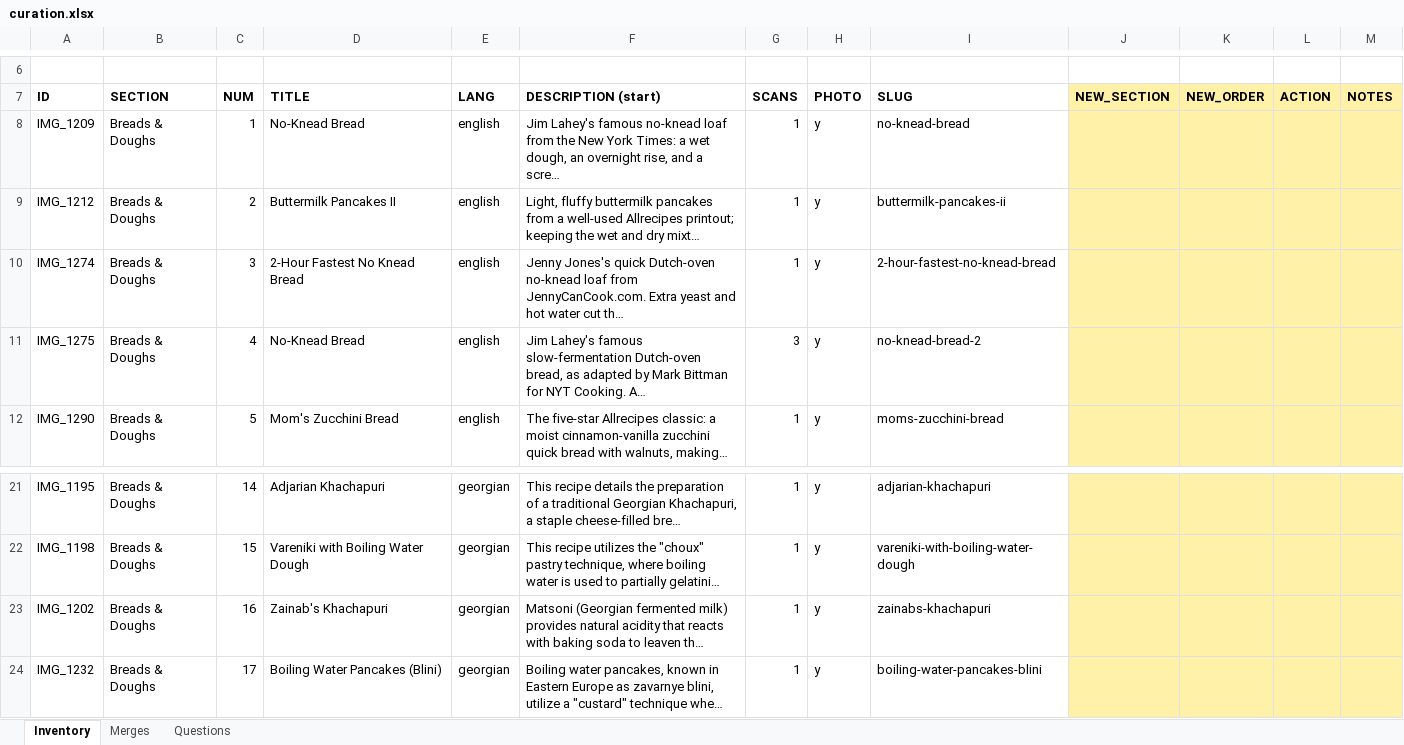
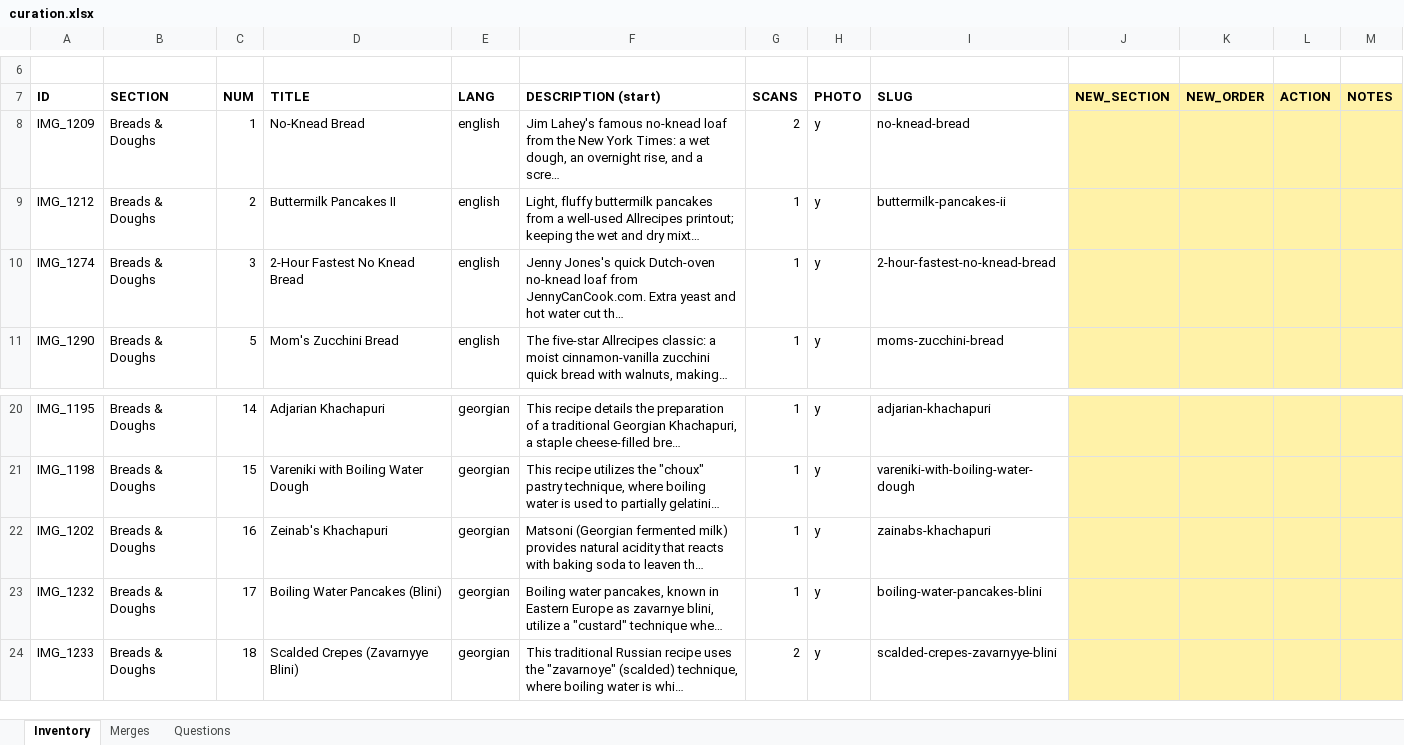
Before and after one commit to w4gnerd5/family-cookbook, an Excel workbook: curation.xlsx, sheet Inventory, drawn as a sheet; only a part is shown, gaps mark what is left out; the shorter side is filled out with more unchanged rows; values as stored, in another font and other column widths than the file's, no borders; removed rows and columns are numbered as before the commit, all else as after; the diff names each change by its address in the sheet, - before the commit and + after, or states it on an @@ line.

```diff
--- a/curation.xlsx (sheet Inventory)
+++ b/curation.xlsx (sheet Inventory)
-G8 (SCANS): 1
+G8 (SCANS): 2
-row 11: IMG_1275 | Breads & Doughs | 4 | No-Knead Bread | english | Jim Lahey's famous slow-fermentation Dutch-oven bread, as adapted by Mark Bittman for NYT Cooking. A… | 3 | y | no-knead-bread-2
-D22 (TITLE): Zainab's Khachapuri
+D22 (TITLE): Zeinab's Khachapuri
```
Also changed, not shown: sheet Questions, sheet Merges, 14 other files.
